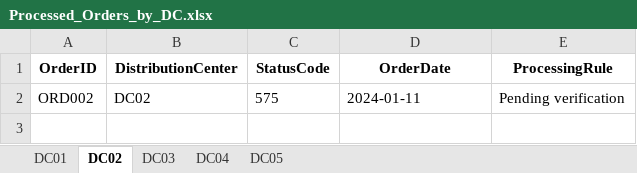
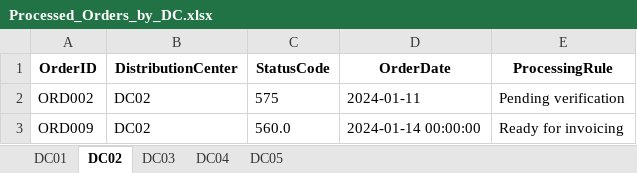
Before and after one commit to Lavanya0862/Automation_856_workflow, an Excel workbook: Processed_Orders_by_DC.xlsx, sheet DC02, drawn as a sheet; values as stored, in another font and other column widths than the file's, no borders; the diff names each change by its address in the sheet, - before the commit and + after, or states it on an @@ line.

```diff
--- a/Processed_Orders_by_DC.xlsx (sheet DC02)
+++ b/Processed_Orders_by_DC.xlsx (sheet DC02)
+row 3: ORD009 | DC02 | 560.0 | 2024-01-14 00:00:00 | Ready for invoicing
```
Also changed, not shown: sheet DC04, sheet DC01, Database/Automation_856_Workflow_Data.xlsx, 6 other files.
